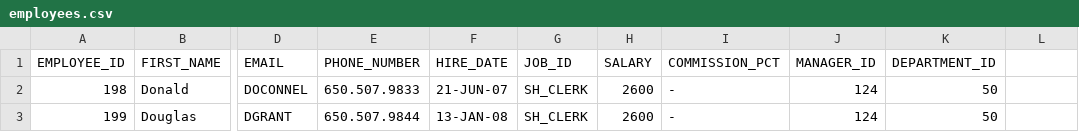
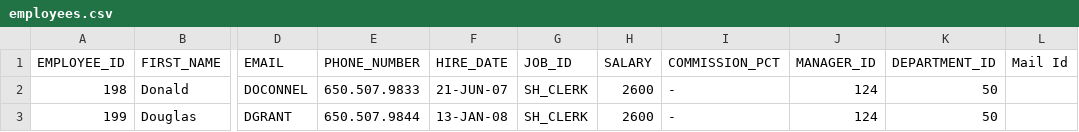
Before and after one commit to praveenmk-ora/repo_1, a CSV file: data/employees.csv, drawn as a sheet; only a part is shown, gaps mark what is left out; the diff names each change by its address in the sheet, - before the commit and + after, or states it on an @@ line.

Commit message:
Update employees.csv

```diff
--- a/data/employees.csv
+++ b/data/employees.csv
-L1: (empty)
+L1: Mail Id
```
